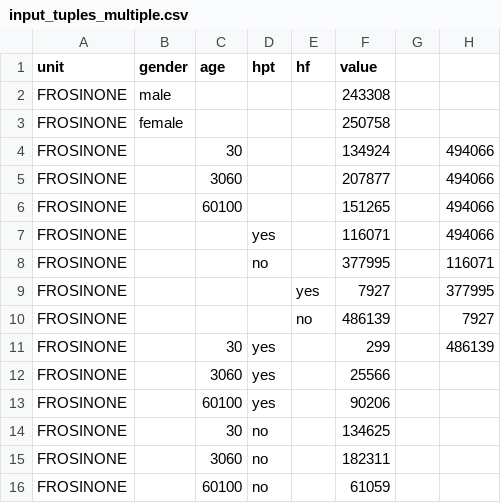
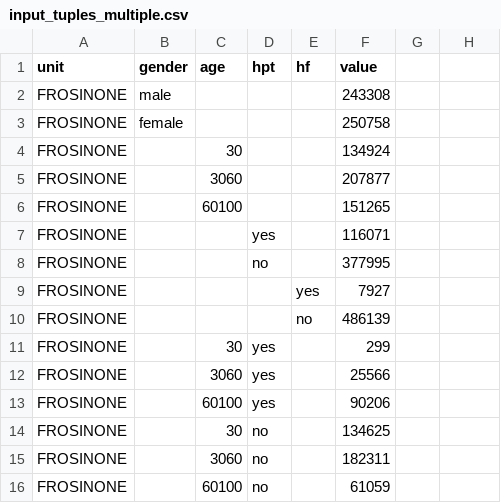
Before and after one commit to RoccoPaolillo/IPF_multidim, a CSV file: GIS/data/lazio_ASL_istat/input_tuples_multiple.csv, drawn as a sheet; only a part is shown; the diff names each change by its address in the sheet, - before the commit and + after, or states it on an @@ line.

Commit message:
cleaned tuples multiple

```diff
--- a/GIS/data/lazio_ASL_istat/input_tuples_multiple.csv
+++ b/GIS/data/lazio_ASL_istat/input_tuples_multiple.csv
-H4:H7: 494066
+H4:H7: (empty)
-H8: 116071
+H8: (empty)
-H9: 377995
+H9: (empty)
-H10: 7927
+H10: (empty)
-H11: 486139
+H11: (empty)
```
